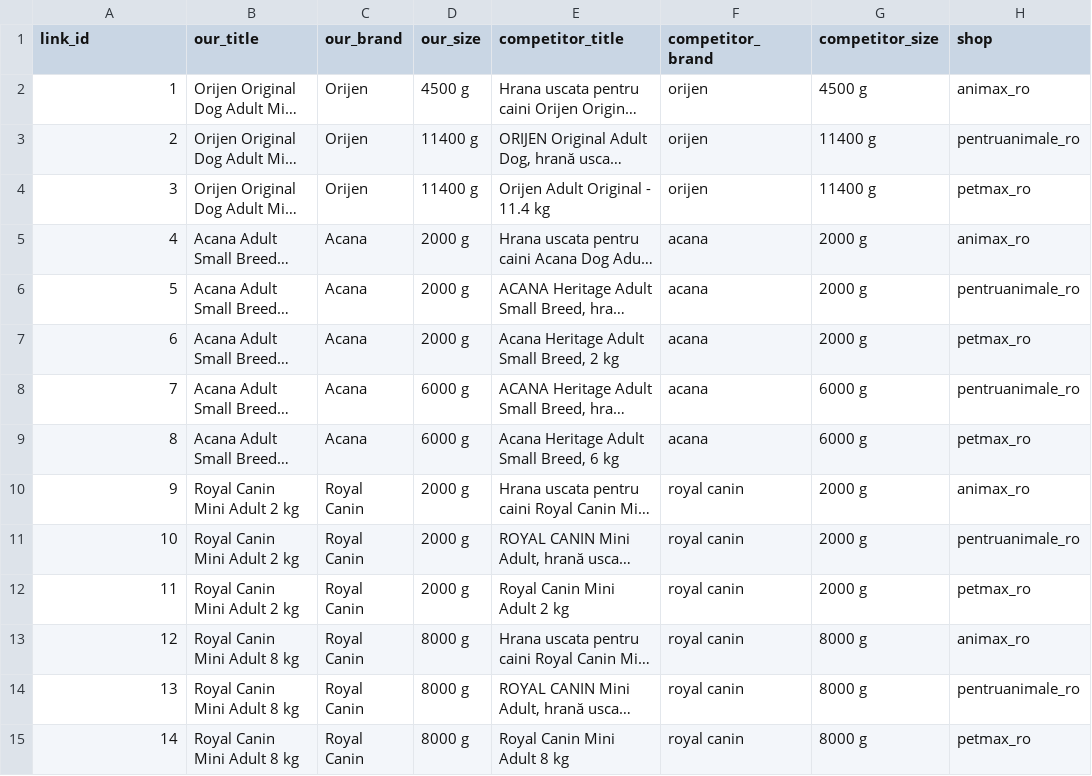
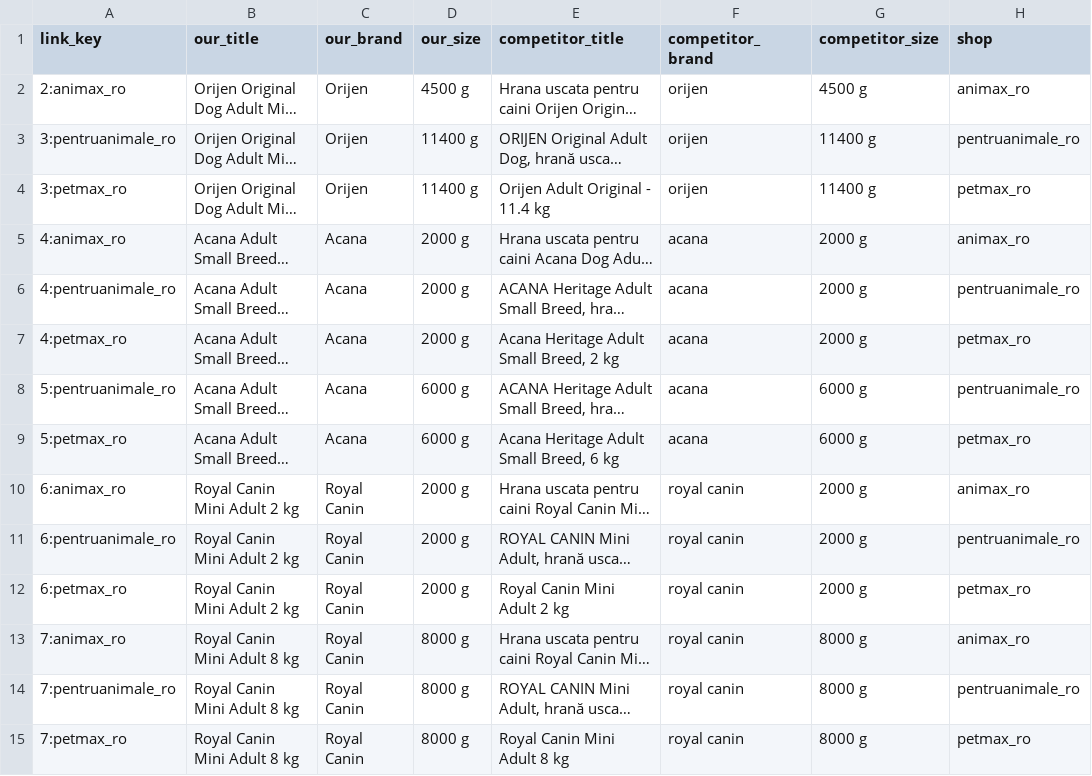
Before and after one commit to MareBogdan/pricepilot, a CSV file: docs/learned/results/phase5/match-verification-queue.csv, drawn as a sheet; only a part is shown; long unchanged cells end in …; the diff covers the shown part only; the diff names each change by its address in the sheet, - before the commit and + after, or states it on an @@ line.

```diff
--- a/docs/learned/results/phase5/match-verification-queue.csv
+++ b/docs/learned/results/phase5/match-verification-queue.csv
-A1: link_id
+A1: link_key
-A2 (link_key): 1
+A2 (link_key): 2:animax_ro
-A3 (link_key): 2
+A3 (link_key): 3:pentruanimale_ro
-A4 (link_key): 3
+A4 (link_key): 3:petmax_ro
-A5 (link_key): 4
+A5 (link_key): 4:animax_ro
-A6 (link_key): 5
+A6 (link_key): 4:pentruanimale_ro
-A7 (link_key): 6
+A7 (link_key): 4:petmax_ro
-A8 (link_key): 7
+A8 (link_key): 5:pentruanimale_ro
-A9 (link_key): 8
+A9 (link_key): 5:petmax_ro
-A10 (link_key): 9
+A10 (link_key): 6:animax_ro
-A11 (link_key): 10
+A11 (link_key): 6:pentruanimale_ro
-A12 (link_key): 11
+A12 (link_key): 6:petmax_ro
-A13 (link_key): 12
+A13 (link_key): 7:animax_ro
-A14 (link_key): 13
+A14 (link_key): 7:pentruanimale_ro
-A15 (link_key): 14
+A15 (link_key): 7:petmax_ro
```
Also changed, not shown: 14 edited cells elsewhere in this file, 2 other files.
